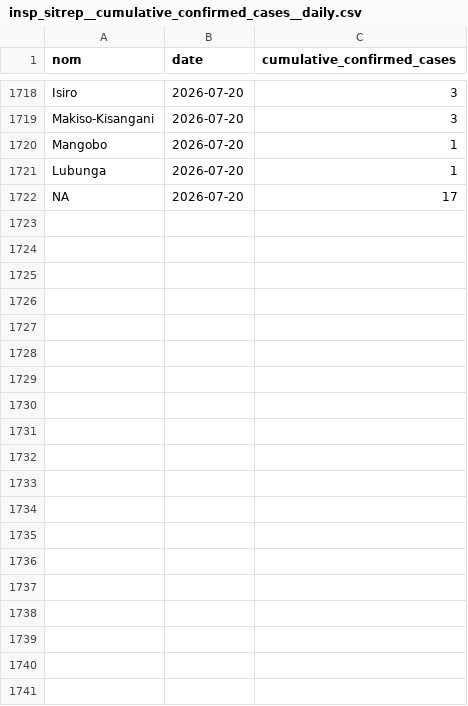
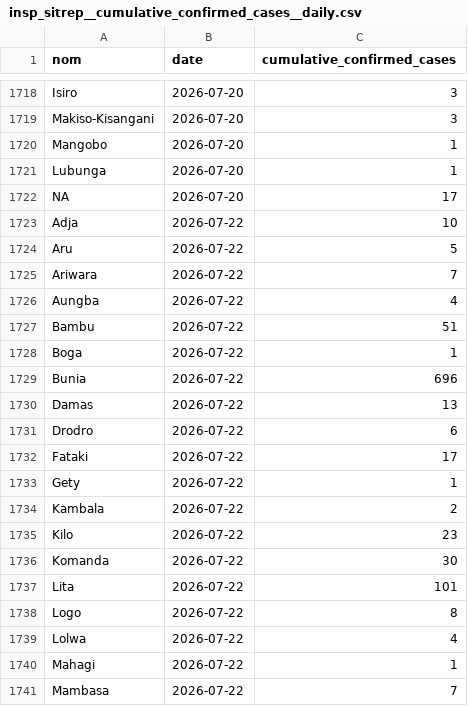
Before and after one commit to INRB-UMIE/BDBV2026-Data, a CSV file: data/insp_sitrep/processed/insp_sitrep__cumulative_confirmed_cases__daily.csv, drawn as a sheet; only a part is shown, gaps mark what is left out; the diff covers the shown part only.

```diff
--- a/data/insp_sitrep/processed/insp_sitrep__cumulative_confirmed_cases__daily.csv
+++ b/data/insp_sitrep/processed/insp_sitrep__cumulative_confirmed_cases__daily.csv
@@ -1722 +1722,20 @@ Lubunga,2026-07-20,1
 NA,2026-07-20,17
+Adja,2026-07-22,10
+Aru,2026-07-22,5
+Ariwara,2026-07-22,7
+Aungba,2026-07-22,4
+Bambu,2026-07-22,51
+Boga,2026-07-22,1
+Bunia,2026-07-22,696
+Damas,2026-07-22,13
+Drodro,2026-07-22,6
+Fataki,2026-07-22,17
+Gety,2026-07-22,1
+Kambala,2026-07-22,2
+Kilo,2026-07-22,23
+Komanda,2026-07-22,30
+Lita,2026-07-22,101
+Logo,2026-07-22,8
+Lolwa,2026-07-22,4
+Mahagi,2026-07-22,1
+Mambasa,2026-07-22,7
```
Also changed, not shown: 28 added rows elsewhere in this file, data/insp_sitrep/processed/insp_sitrep__cumulative_confirmed_deaths__daily.csv, data/public_health_response/processed/public_health_response__national_epidemiological_coordination_en__daily.csv, 27 other files.
